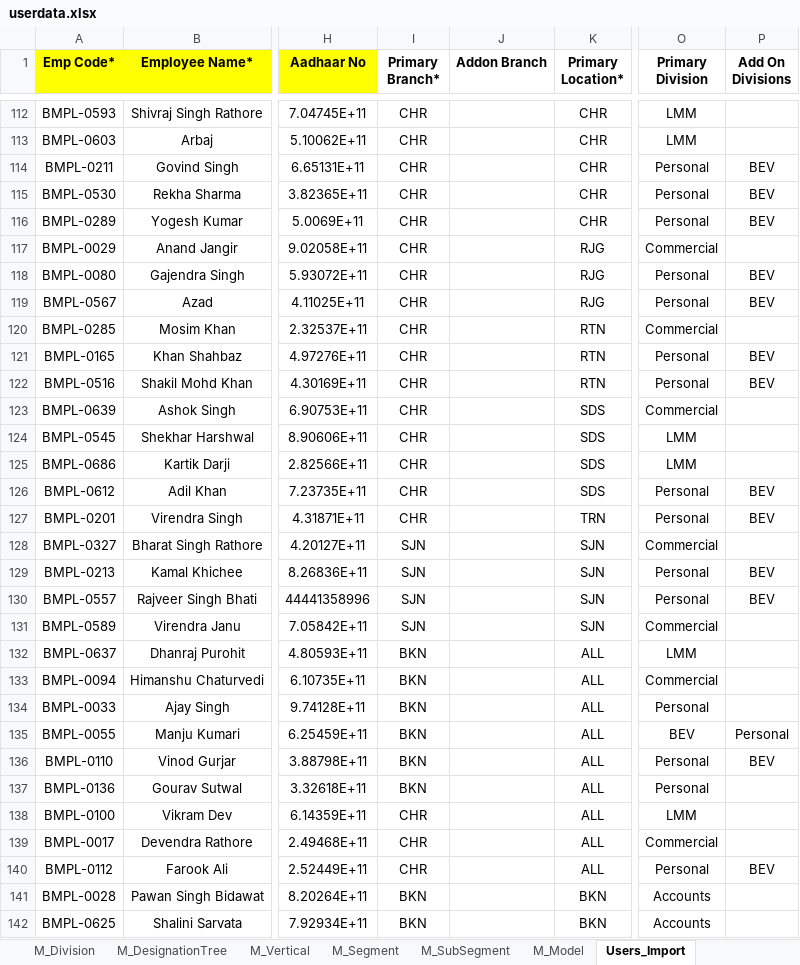
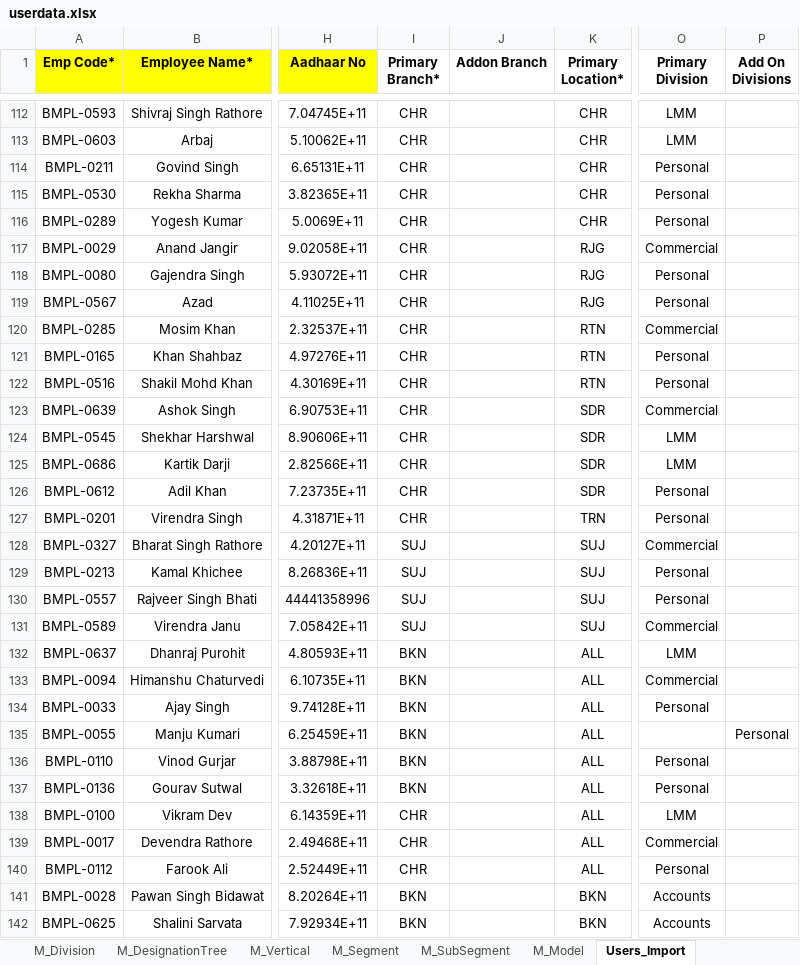
Before and after one commit to katyayan-ck/XLR8PRO, an Excel workbook: storage/userdata.xlsx, sheet Users_Import, drawn as a sheet; only a part is shown, gaps mark what is left out; values as stored, in another font and other column widths than the file's, no borders; the diff covers the shown part only; the diff names each change by its address in the sheet, - before the commit and + after, or states it on an @@ line.

```diff
--- a/storage/userdata.xlsx (sheet Users_Import)
+++ b/storage/userdata.xlsx (sheet Users_Import)
-P114:P116 (Add On Divisions): BEV
+P114:P116 (Add On Divisions): (empty)
-P118:P119 (Add On Divisions): BEV
+P118:P119 (Add On Divisions): (empty)
-P121:P122 (Add On Divisions): BEV
+P121:P122 (Add On Divisions): (empty)
-K123:K126 (Primary Location*): SDS
+K123:K126 (Primary Location*): SDR
-P126:P127 (Add On Divisions): BEV
+P126:P127 (Add On Divisions): (empty)
-I128:I131 (Primary Branch*): SJN
+I128:I131 (Primary Branch*): SUJ
-K128:K131 (Primary Location*): SJN
+K128:K131 (Primary Location*): SUJ
-P129:P130 (Add On Divisions): BEV
+P129:P130 (Add On Divisions): (empty)
-O135 (Primary Division): BEV
+O135 (Primary Division): (empty)
-P136 (Add On Divisions): BEV
+P136 (Add On Divisions): (empty)
-P140 (Add On Divisions): BEV
+P140 (Add On Divisions): (empty)
```
Also changed, not shown: 28 edited cells elsewhere in this sheet, 5 other files.
